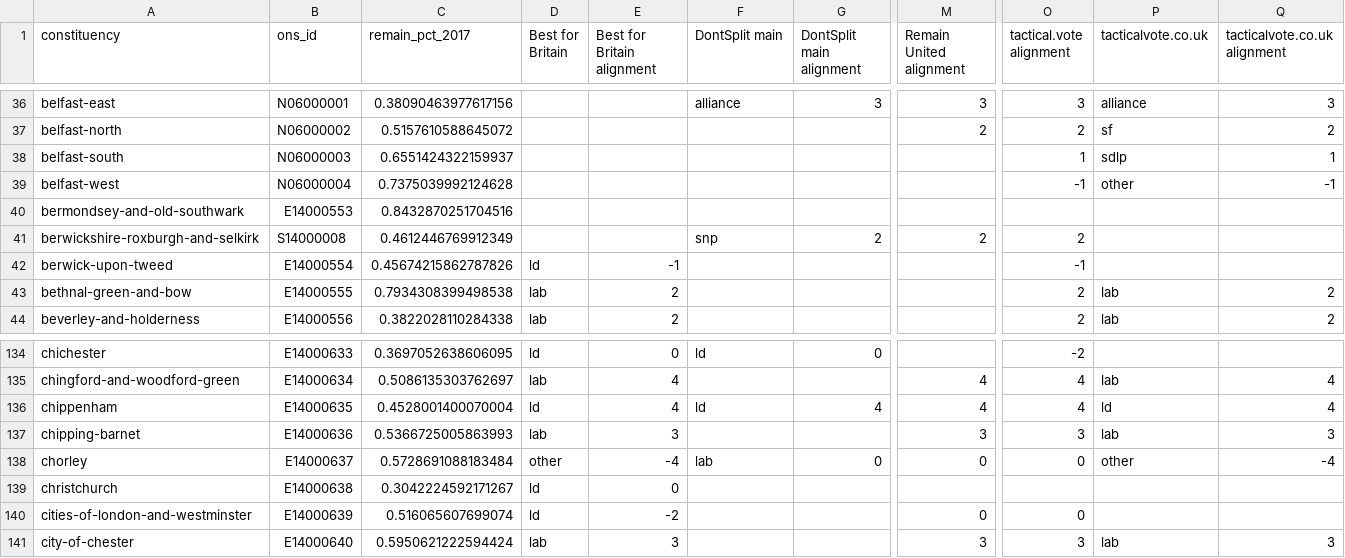
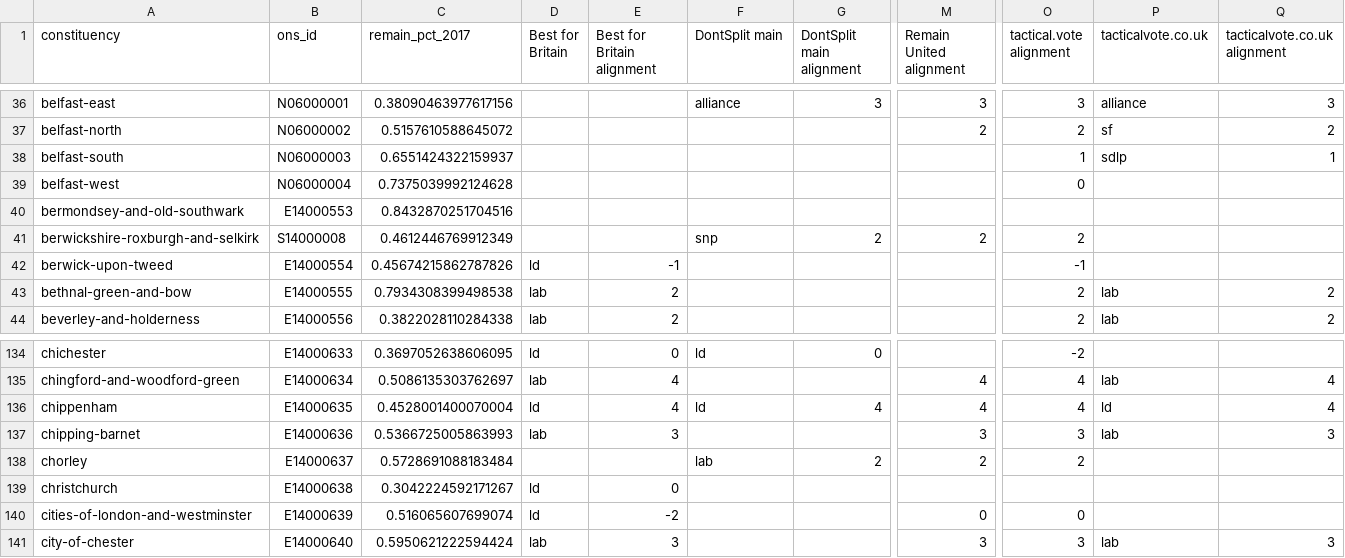
Before and after one commit to h2g2bob/dontsplittheremainvote, a CSV file: generated/other_sites.csv, drawn as a sheet; only a part is shown, gaps mark what is left out; the diff names each change by its address in the sheet, - before the commit and + after, or states it on an @@ line.

Commit message:
Fix recommendations in the speaker's constituency of chorley

```diff
--- a/generated/other_sites.csv
+++ b/generated/other_sites.csv
-O39 (tactical.vote alignment): -1
+O39 (tactical.vote alignment): 0
-P39 (tacticalvote.co.uk): other
+P39 (tacticalvote.co.uk): (empty)
-Q39 (tacticalvote.co.uk alignment): -1
+Q39 (tacticalvote.co.uk alignment): (empty)
-D138 (Best for Britain): other
+D138 (Best for Britain): (empty)
-E138 (Best for Britain alignment): -4
+E138 (Best for Britain alignment): (empty)
-G138 (DontSplit main alignment): 0
+G138 (DontSplit main alignment): 2
-M138 (Remain United alignment): 0
+M138 (Remain United alignment): 2
-O138 (tactical.vote alignment): 0
+O138 (tactical.vote alignment): 2
-P138 (tacticalvote.co.uk): other
+P138 (tacticalvote.co.uk): (empty)
-Q138 (tacticalvote.co.uk alignment): -4
+Q138 (tacticalvote.co.uk alignment): (empty)
```
Also changed, not shown: 3 other files.
